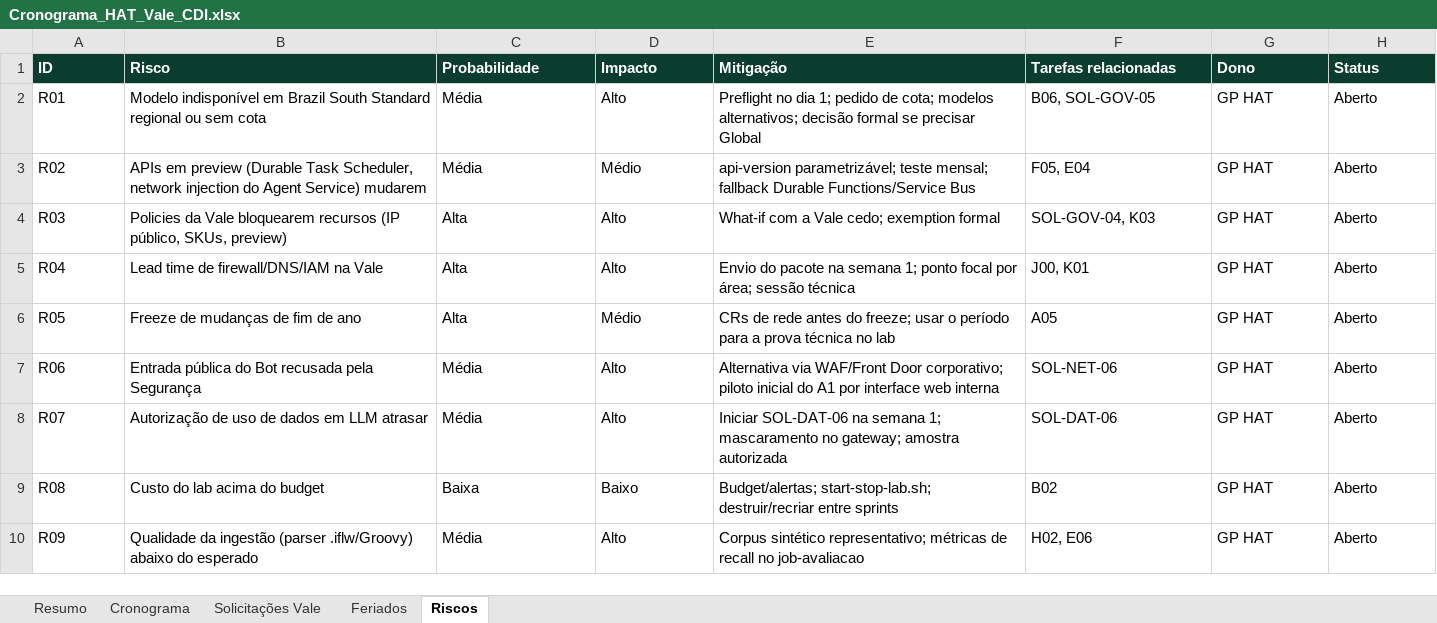
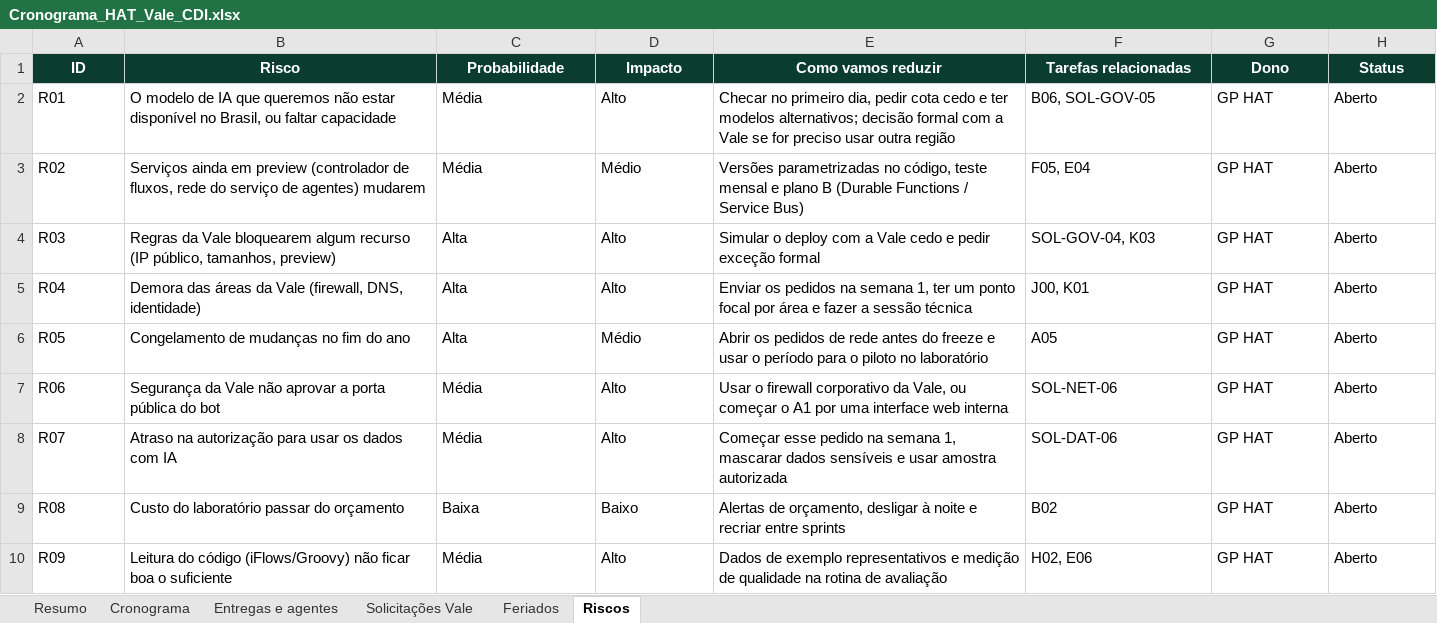
Before and after one commit to hudsonrj/leaked-system-prompts, an Excel workbook: hat-vale-azure/cronograma/Cronograma_HAT_Vale_CDI.xlsx, sheet Riscos, drawn as a sheet; values as stored, in another font and other column widths than the file's, no borders; the diff names each change by its address in the sheet, - before the commit and + after, or states it on an @@ line.

```diff
--- a/hat-vale-azure/cronograma/Cronograma_HAT_Vale_CDI.xlsx (sheet Riscos)
+++ b/hat-vale-azure/cronograma/Cronograma_HAT_Vale_CDI.xlsx (sheet Riscos)
+sheet tab: Entregas e agentes
-A1:H1 alignment: left
+A1:H1 alignment: center
-E1: Mitigação
+E1: Como vamos reduzir
-B2 (Risco): Modelo indisponível em Brazil South Standard regional ou sem cota
+B2 (Risco): O modelo de IA que queremos não estar disponível no Brasil, ou faltar capacidade
-E2 (Como vamos reduzir): Preflight no dia 1; pedido de cota; modelos alternativos; decisão formal se precisar Global
+E2 (Como vamos reduzir): Checar no primeiro dia, pedir cota cedo e ter modelos alternativos; decisão formal com a Vale se for preciso usar outra região
-B3 (Risco): APIs em preview (Durable Task Scheduler, network injection do Agent Service) mudarem
+B3 (Risco): Serviços ainda em preview (controlador de fluxos, rede do serviço de agentes) mudarem
-E3 (Como vamos reduzir): api-version parametrizável; teste mensal; fallback Durable Functions/Service Bus
+E3 (Como vamos reduzir): Versões parametrizadas no código, teste mensal e plano B (Durable Functions / Service Bus)
-B4 (Risco): Policies da Vale bloquearem recursos (IP público, SKUs, preview)
+B4 (Risco): Regras da Vale bloquearem algum recurso (IP público, tamanhos, preview)
-E4 (Como vamos reduzir): What-if com a Vale cedo; exemption formal
+E4 (Como vamos reduzir): Simular o deploy com a Vale cedo e pedir exceção formal
-B5 (Risco): Lead time de firewall/DNS/IAM na Vale
+B5 (Risco): Demora das áreas da Vale (firewall, DNS, identidade)
-E5 (Como vamos reduzir): Envio do pacote na semana 1; ponto focal por área; sessão técnica
+E5 (Como vamos reduzir): Enviar os pedidos na semana 1, ter um ponto focal por área e fazer a sessão técnica
-B6 (Risco): Freeze de mudanças de fim de ano
+B6 (Risco): Congelamento de mudanças no fim do ano
-E6 (Como vamos reduzir): CRs de rede antes do freeze; usar o período para a prova técnica no lab
+E6 (Como vamos reduzir): Abrir os pedidos de rede antes do freeze e usar o período para o piloto no laboratório
-B7 (Risco): Entrada pública do Bot recusada pela Segurança
+B7 (Risco): Segurança da Vale não aprovar a porta pública do bot
-E7 (Como vamos reduzir): Alternativa via WAF/Front Door corporativo; piloto inicial do A1 por interface web…
+E7 (Como vamos reduzir): Usar o firewall corporativo da Vale, ou começar o A1 por uma interface web…
-B8 (Risco): Autorização de uso de dados em LLM atrasar
+B8 (Risco): Atraso na autorização para usar os dados com IA
-E8 (Como vamos reduzir): Iniciar SOL-DAT-06 na semana 1; mascaramento no gateway; amostra autorizada
+E8 (Como vamos reduzir): Começar esse pedido na semana 1, mascarar dados sensíveis e usar amostra autorizada
-B9 (Risco): Custo do lab acima do budget
+B9 (Risco): Custo do laboratório passar do orçamento
-E9 (Como vamos reduzir): Budget/alertas; start-stop-lab.sh; destruir/recriar entre sprints
+E9 (Como vamos reduzir): Alertas de orçamento, desligar à noite e recriar entre sprints
-B10 (Risco): Qualidade da ingestão (parser .iflw/Groovy) abaixo do esperado
+B10 (Risco): Leitura do código (iFlows/Groovy) não ficar boa o suficiente
-E10 (Como vamos reduzir): Corpus sintético representativo; métricas de recall no job-avaliacao
+E10 (Como vamos reduzir): Dados de exemplo representativos e medição de qualidade na rotina de avaliação
```
Also changed, not shown: sheet Cronograma, sheet Resumo, sheet Solicitações Vale, sheet Feriados, hidden cells, 5 other files.
